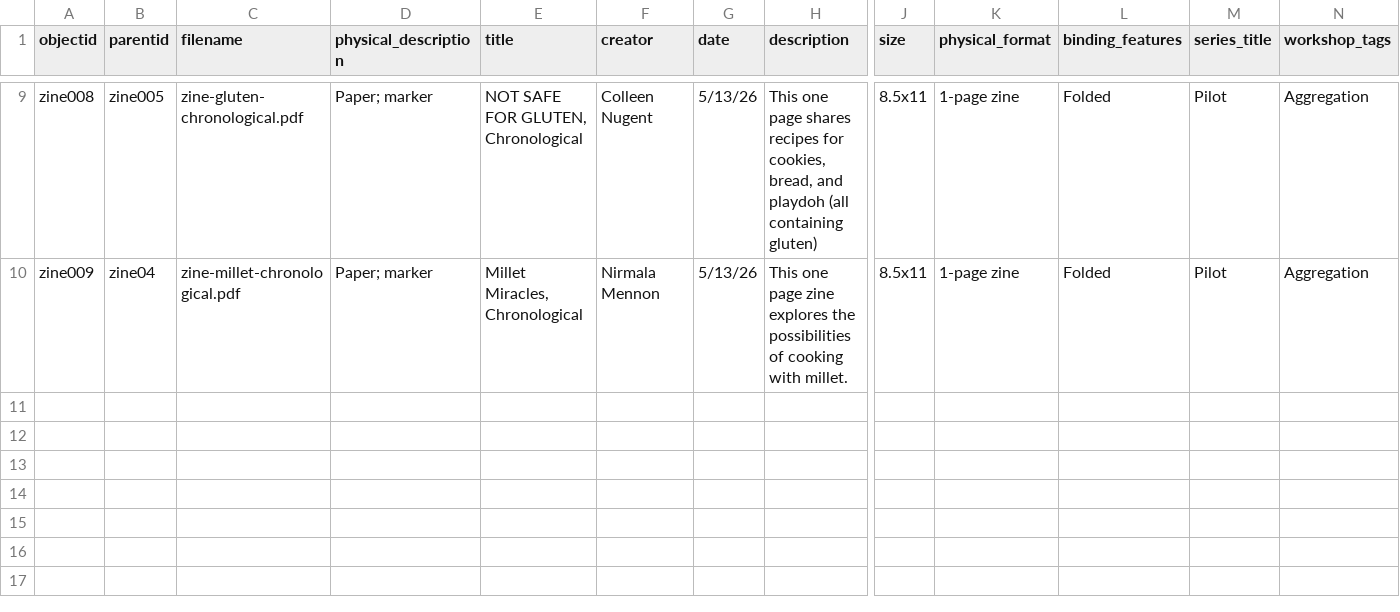
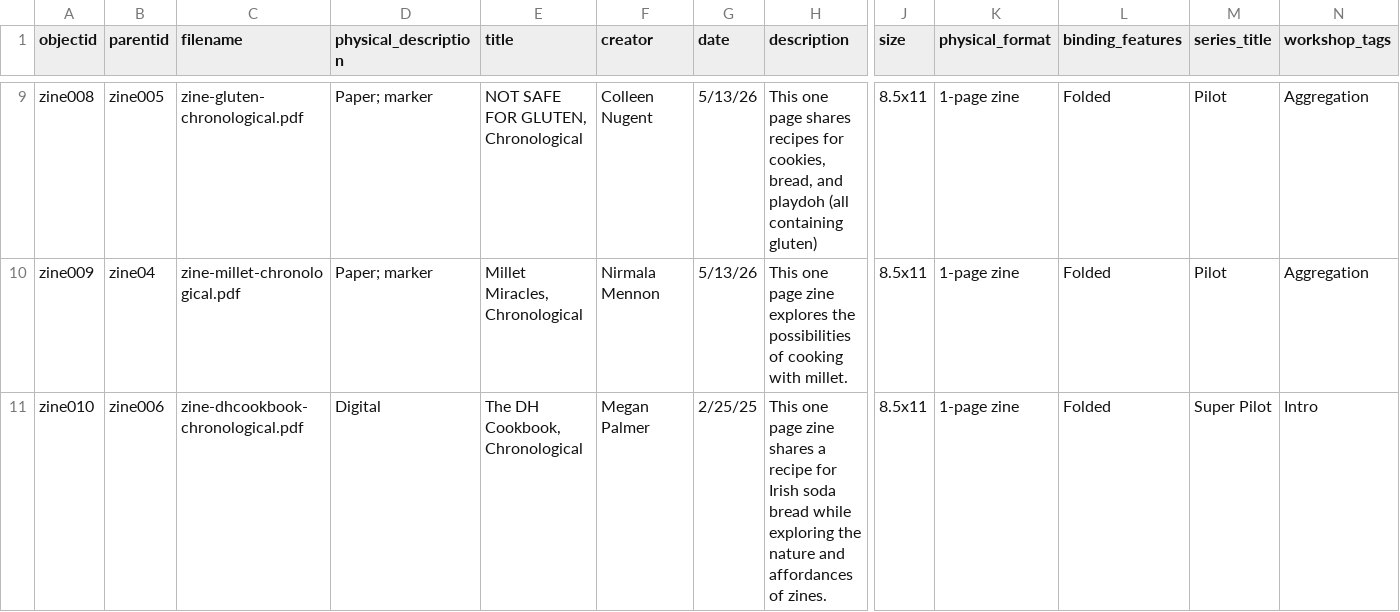
Before and after one commit to NEU-DSG/expressivepaper-collections, a CSV file: _data/metadata.csv, drawn as a sheet; only a part is shown, gaps mark what is left out; rows hold the shown columns only; the diff names each change by its address in the sheet, - before the commit and + after, or states it on an @@ line.

Commit message:
adding 1 line to metadata
adding 1 line to spreadsheet about dh cookbook zine

```diff
--- a/_data/metadata.csv
+++ b/_data/metadata.csv
+row 11: zine010 | zine006 | zine-dhcookbook-chronological.pdf | Digital | The DH Cookbook, Chronological | Megan Palmer | 2/25/25 | This one page zine shares a recipe for Irish soda bread while exploring the nature and affordances of zines. | 8.5x11 | 1-page zine | Folded | Super Pilot | Intro
```
